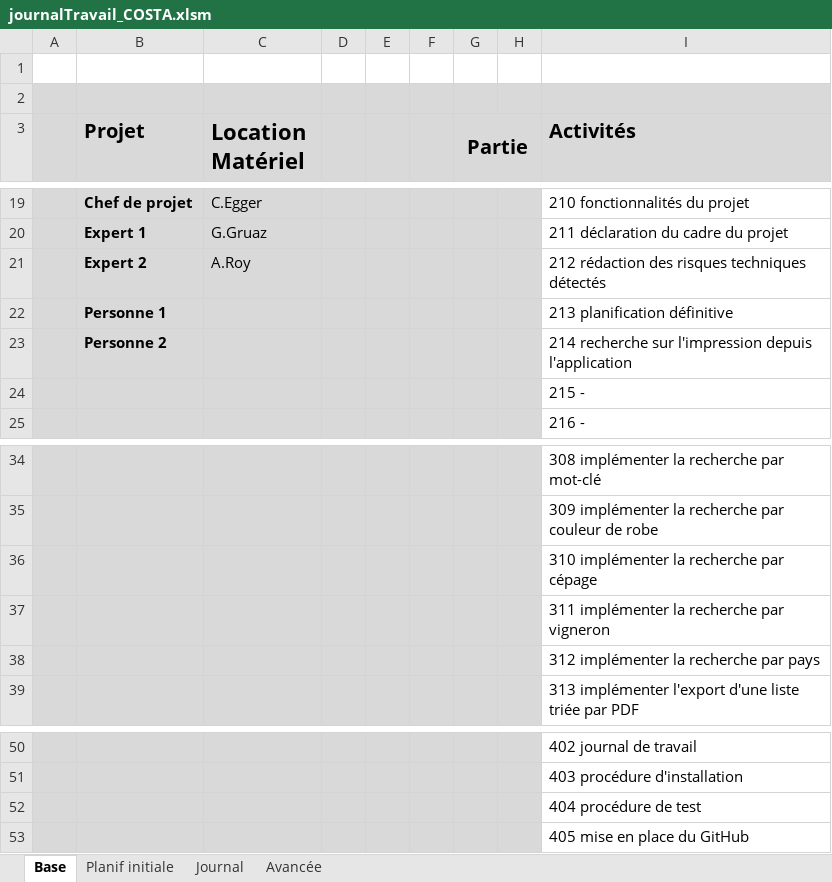
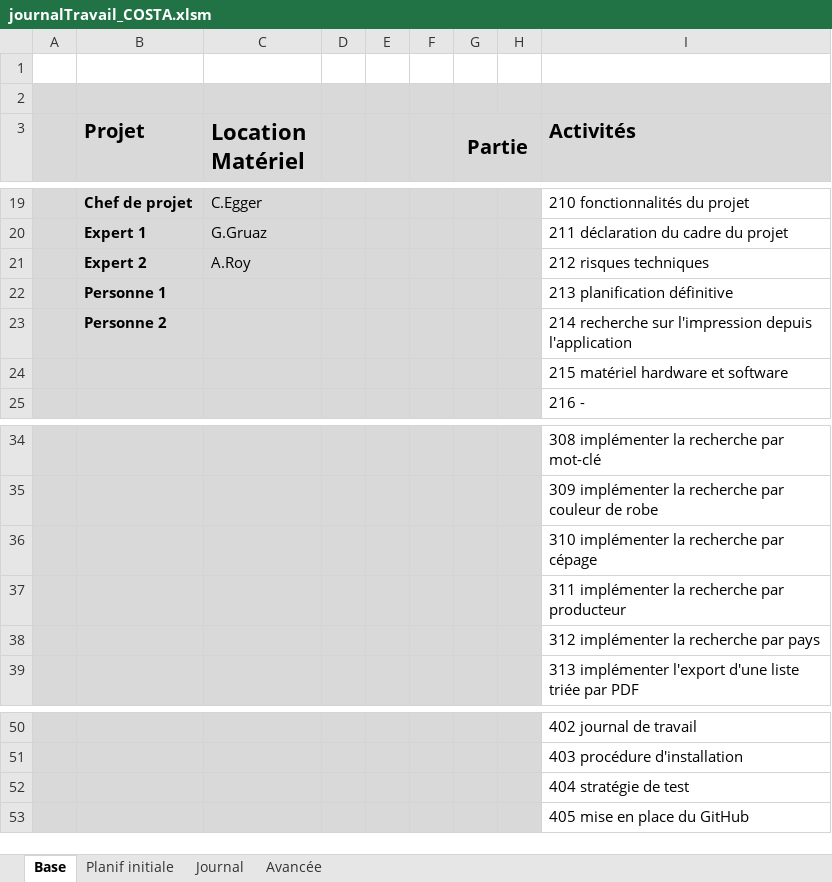
Before and after one commit to AhVen98/TPI_gestionCaveAVin, an Excel workbook: docs_avec_modification/journalTravail_COSTA.xlsm, sheet Base, drawn as a sheet; only a part is shown, gaps mark what is left out; values as stored, in another font and other column widths than the file's, no borders; the diff names each change by its address in the sheet, - before the commit and + after, or states it on an @@ line.

```diff
--- a/docs_avec_modification/journalTravail_COSTA.xlsm (sheet Base)
+++ b/docs_avec_modification/journalTravail_COSTA.xlsm (sheet Base)
-I21 (Activités): 212 rédaction des risques techniques détectés
+I21 (Activités): 212 risques techniques
-I24 (Activités): 215 -
+I24 (Activités): 215 matériel hardware et software
-I37 (Activités): 311 implémenter la recherche par vigneron
+I37 (Activités): 311 implémenter la recherche par producteur
-I52 (Activités): 404 procédure de test
+I52 (Activités): 404 stratégie de test
```
Also changed, not shown: sheet Journal, sheet Avancée, sheet Planif initiale, hidden cells.
